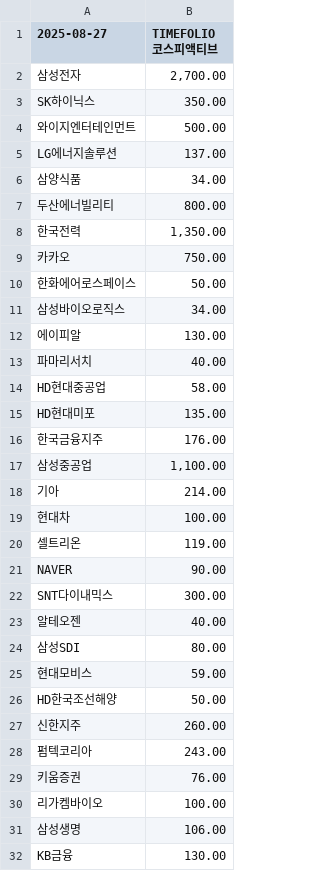
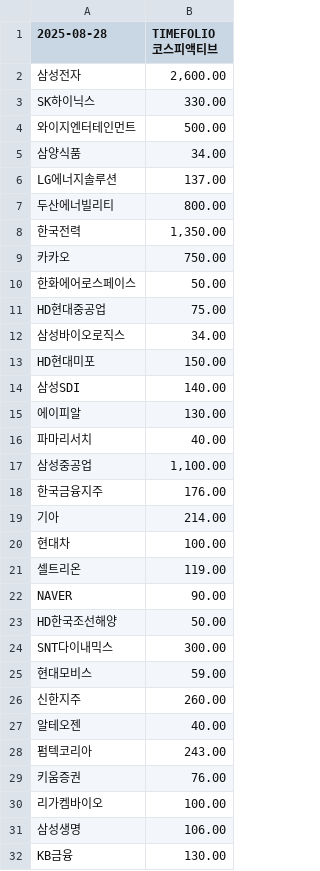
Before and after one commit to gunhoon/etf-timefolio, a CSV file: etf_pdf_385720_latest.csv, drawn as a sheet; only a part is shown; the diff covers the shown part only.

```diff
--- a/etf_pdf_385720_latest.csv
+++ b/etf_pdf_385720_latest.csv
@@ -1,7 +1,7 @@
-2025-08-27,TIMEFOLIO 코스피액티브
-삼성전자,"2,700.00"
-SK하이닉스,350.00
+2025-08-28,TIMEFOLIO 코스피액티브
+삼성전자,"2,600.00"
+SK하이닉스,330.00
 와이지엔터테인먼트,500.00
+삼양식품,34.00
 LG에너지솔루션,137.00
-삼양식품,34.00
 두산에너빌리티,800.00
@@ -10,9 +10,10 @@ LG에너지솔루션,137.00
 한화에어로스페이스,50.00
+HD현대중공업,75.00
 삼성바이오로직스,34.00
+HD현대미포,150.00
+삼성SDI,140.00
 에이피알,130.00
 파마리서치,40.00
-HD현대중공업,58.00
-HD현대미포,135.00
+삼성중공업,"1,100.00"
 한국금융지주,176.00
-삼성중공업,"1,100.00"
 기아,214.00
@@ -21,8 +22,7 @@ HD현대미포,135.00
 NAVER,90.00
+HD한국조선해양,50.00
 SNT다이내믹스,300.00
+현대모비스,59.00
+신한지주,260.00
 알테오젠,40.00
-삼성SDI,80.00
-현대모비스,59.00
-HD한국조선해양,50.00
-신한지주,260.00
 펌텍코리아,243.00
```
Also changed, not shown: 1 added row, 3 removed rows and 1 moved row elsewhere in this file, etf_pdf_385710_latest.csv, etf_pdf_404120_latest.csv, 4 other files.
